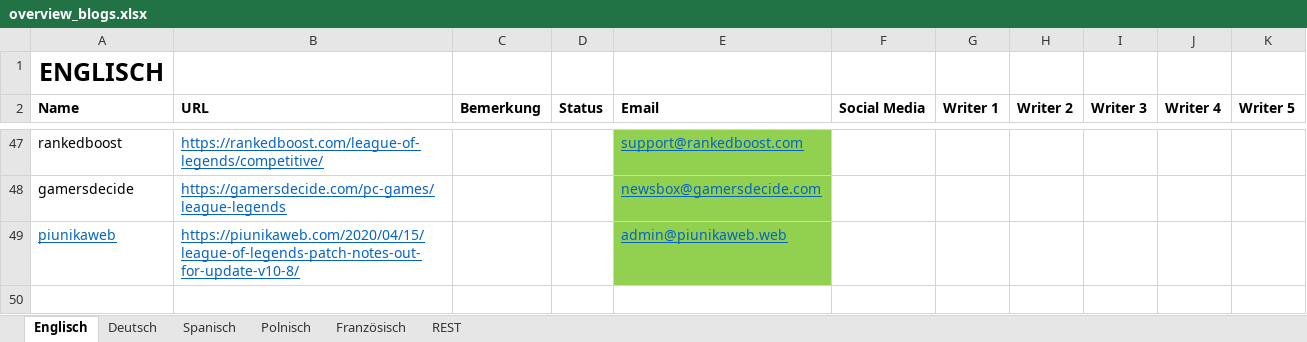
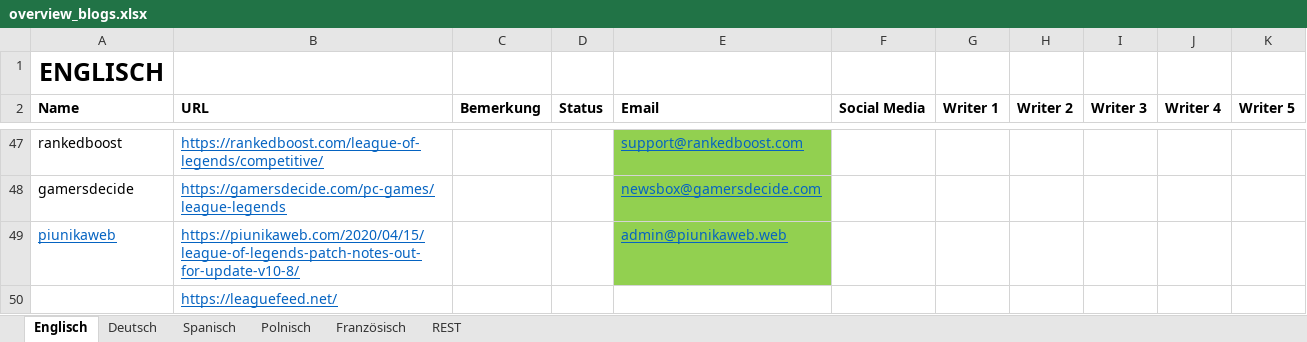
Before and after one commit to hk86/lolvvv-assets, an Excel workbook: private/overview_blogs.xlsx, sheet Englisch, drawn as a sheet; only a part is shown, gaps mark what is left out; values as stored, in another font and other column widths than the file's, no borders; the diff names each change by its address in the sheet, - before the commit and + after, or states it on an @@ line.

```diff
--- a/private/overview_blogs.xlsx (sheet Englisch)
+++ b/private/overview_blogs.xlsx (sheet Englisch)
+row 50:  | https://leaguefeed.net/
```
Also changed, not shown: private/INDIVIDUAL_LOCALIZATIONS_UI_7.xlsx, private/concepts/seo/WEB_2_0_RESSOURCES_1_HKR.xlsx, 1 other file.
